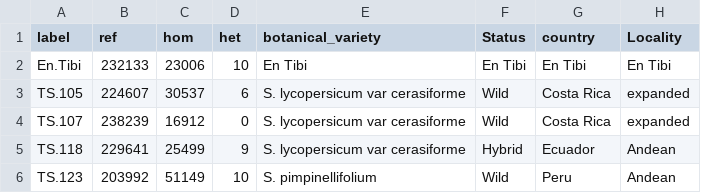
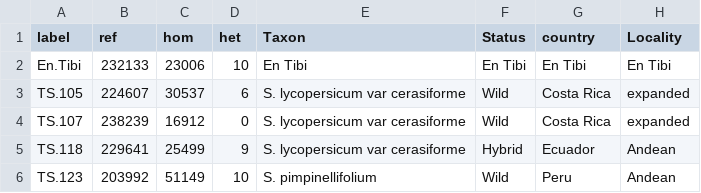
Before and after one commit to naturalis/tomatogenome-en-tibi, a TSV file: results/heterozygosity/h.tsv, drawn as a sheet; only a part is shown.

Commit message:
s/botanical_variety/Taxon/

```diff
--- a/results/heterozygosity/h.tsv
+++ b/results/heterozygosity/h.tsv
@@ -1,2 +1,2 @@
-label	ref	hom	het	botanical_variety	Status	country	Locality
+label	ref	hom	het	Taxon	Status	country	Locality
 En.Tibi	232133	23006	10	En Tibi	En Tibi	En Tibi	En Tibi
```
